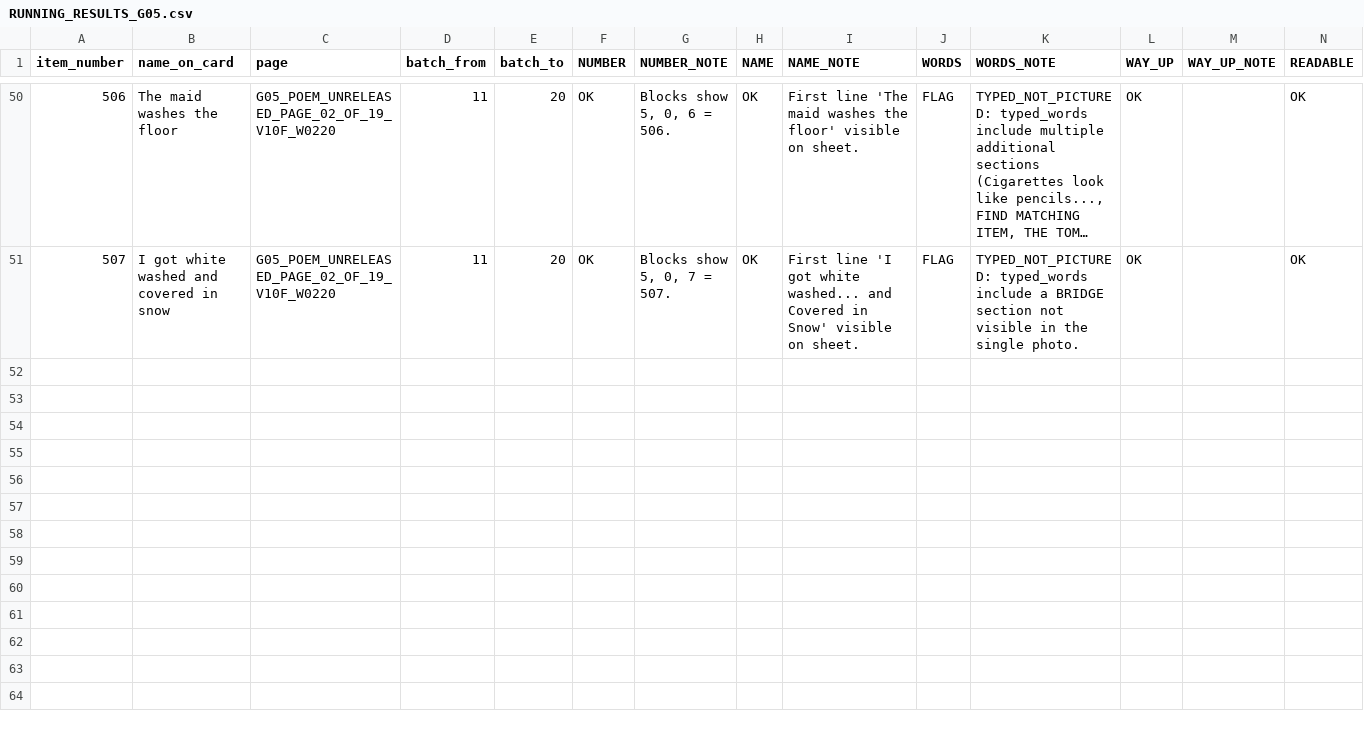
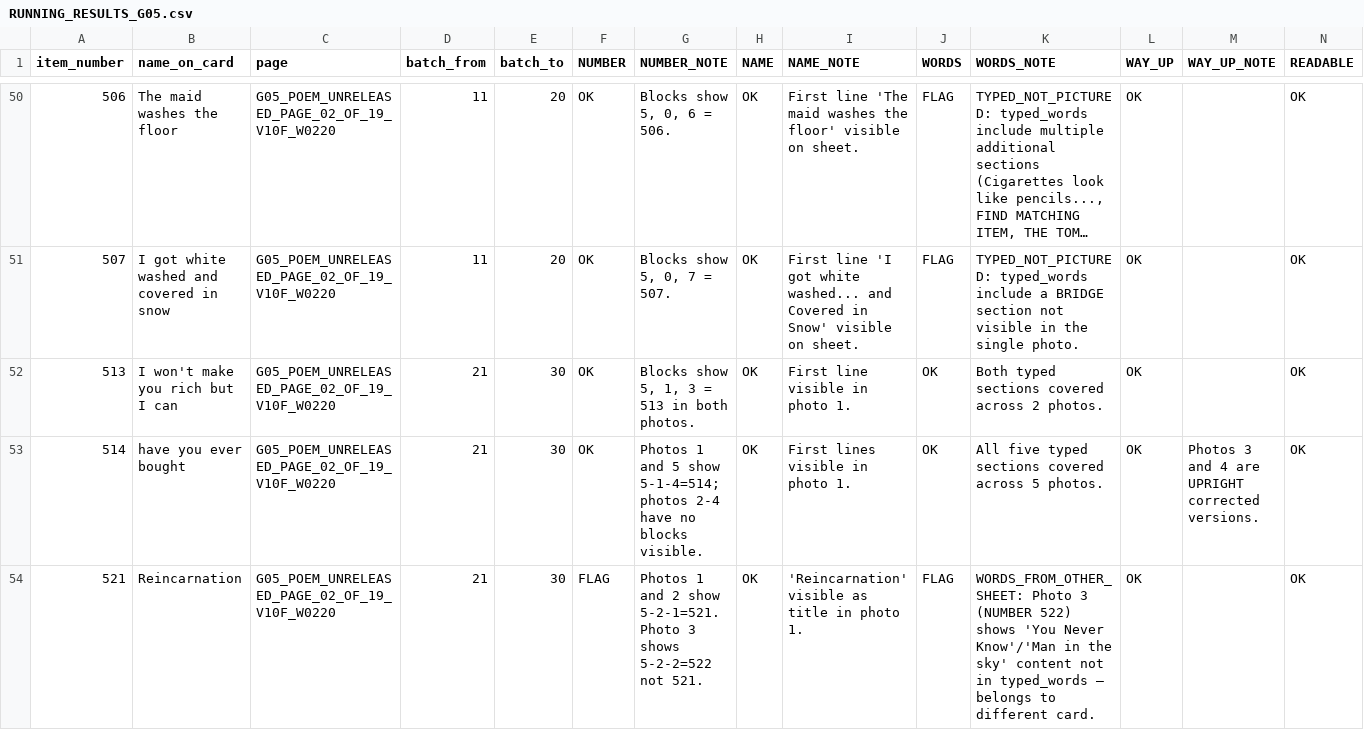
Before and after one commit to collabtunes-dotcom/collabtunes-images, a CSV file: cloud-handoff-20260925/04_RESULTS_READER_A_CLOUD/RUNNING_RESULTS_G05.csv, drawn as a sheet; only a part is shown, gaps mark what is left out; long unchanged cells end in …; rows hold the shown columns only; the diff covers the shown part only; the diff names each change by its address in the sheet, - before the commit and + after, or states it on an @@ line.

```diff
--- a/cloud-handoff-20260925/04_RESULTS_READER_A_CLOUD/RUNNING_RESULTS_G05.csv
+++ b/cloud-handoff-20260925/04_RESULTS_READER_A_CLOUD/RUNNING_RESULTS_G05.csv
+row 52: 513 | I won't make you rich but I can | G05_POEM_UNRELEASED_PAGE_02_OF_19_V10F_W0220 | 21 | 30 | OK | Blocks show 5, 1, 3 = 513 in both photos. | OK | First line visible in photo 1. | OK | Both typed sections covered across 2 photos. | OK |  | OK
+row 53: 514 | have you ever bought | G05_POEM_UNRELEASED_PAGE_02_OF_19_V10F_W0220 | 21 | 30 | OK | Photos 1 and 5 show 5-1-4=514; photos 2-4 have no blocks visible. | OK | First lines visible in photo 1. | OK | All five typed sections covered across 5 photos. | OK | Photos 3 and 4 are UPRIGHT corrected versions. | OK
+row 54: 521 | Reincarnation | G05_POEM_UNRELEASED_PAGE_02_OF_19_V10F_W0220 | 21 | 30 | FLAG | Photos 1 and 2 show 5-2-1=521. Photo 3 shows 5-2-2=522 not 521. | OK | 'Reincarnation' visible as title in photo 1. | FLAG | WORDS_FROM_OTHER_SHEET: Photo 3 (NUMBER 522) shows 'You Never Know'/'Man in the sky' content not in typed_words — belongs to different card. | OK |  | OK
```
Also changed, not shown: 7 added rows elsewhere in this file, 1 other file.
